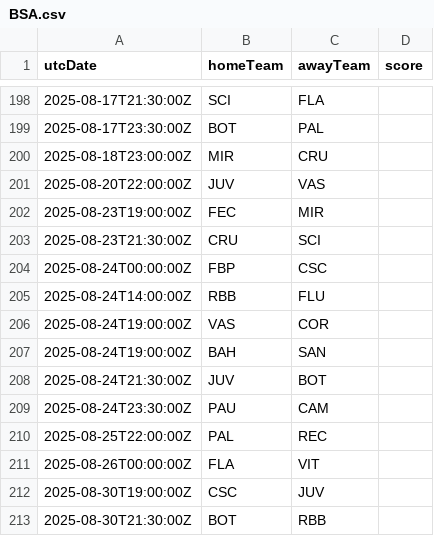
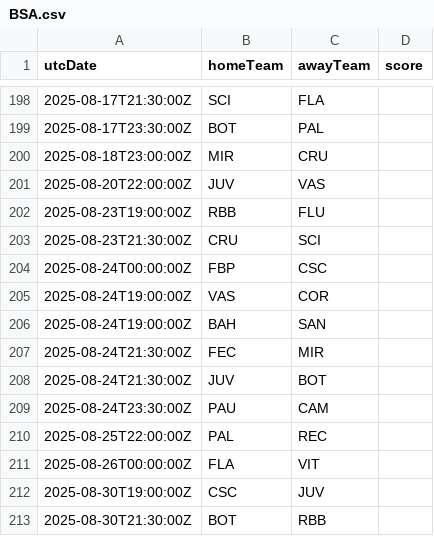
Before and after one commit to cbdq-io/datasets, a CSV file: org/football-data/data/BSA.csv, drawn as a sheet; only a part is shown, gaps mark what is left out.

```diff
--- a/org/football-data/data/BSA.csv
+++ b/org/football-data/data/BSA.csv
@@ -201,8 +201,8 @@ utcDate,homeTeam,awayTeam,score
 2025-08-20T22:00:00Z,JUV,VAS,
-2025-08-23T19:00:00Z,FEC,MIR,
+2025-08-23T19:00:00Z,RBB,FLU,
 2025-08-23T21:30:00Z,CRU,SCI,
 2025-08-24T00:00:00Z,FBP,CSC,
-2025-08-24T14:00:00Z,RBB,FLU,
 2025-08-24T19:00:00Z,VAS,COR,
 2025-08-24T19:00:00Z,BAH,SAN,
+2025-08-24T21:30:00Z,FEC,MIR,
 2025-08-24T21:30:00Z,JUV,BOT,
```
